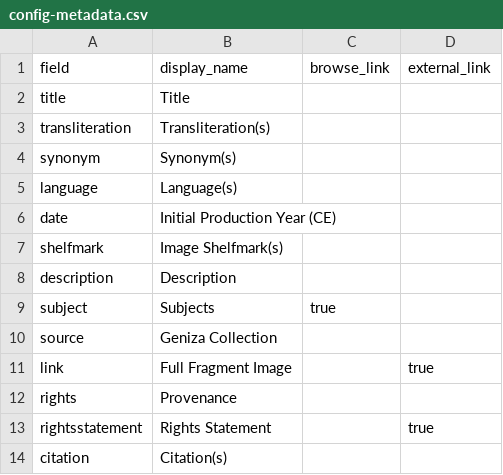
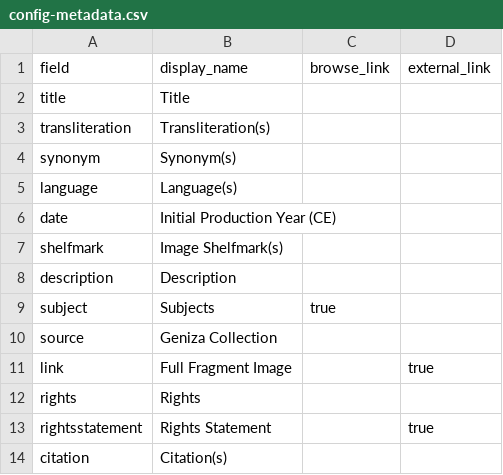
Before and after one commit to geniza/paleographicalglossary, a CSV file: _data/config-metadata.csv, drawn as a sheet.

Commit message:
Update config-metadata.csv

```diff
--- a/_data/config-metadata.csv
+++ b/_data/config-metadata.csv
@@ -11,3 +11,3 @@ source,Geniza Collection,
 link, Full Fragment Image,,true
-rights,Provenance,
+rights,Rights,
 rightsstatement,Rights Statement,,true
```
